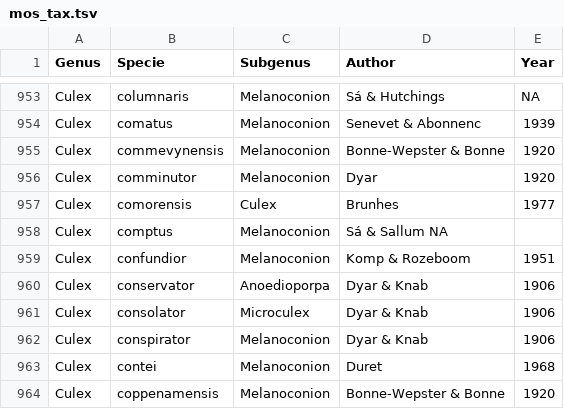
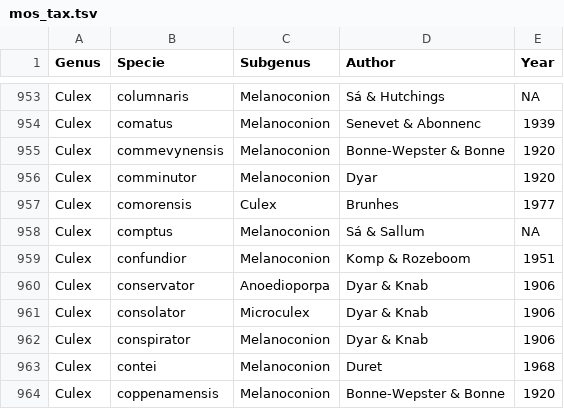
Before and after one commit to dezordi/mosquitotax, a TSV file: mos_tax.tsv, drawn as a sheet; only a part is shown, gaps mark what is left out.

Commit message:
update mos_tax.tsv

```diff
--- a/mos_tax.tsv
+++ b/mos_tax.tsv
@@ -957,3 +957,3 @@ Culex	comminutor	Melanoconion	Dyar	1920
 Culex	comorensis	Culex	Brunhes	1977
-Culex	comptus	Melanoconion	Sá & Sallum NA
+Culex	comptus	Melanoconion	Sá & Sallum	NA
 Culex	confundior	Melanoconion	Komp & Rozeboom	1951
```
